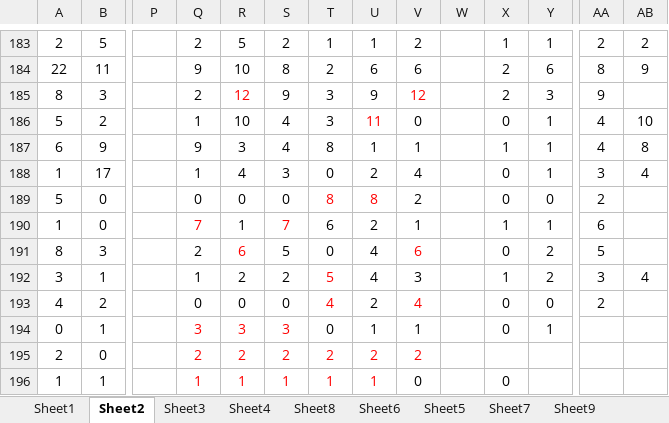
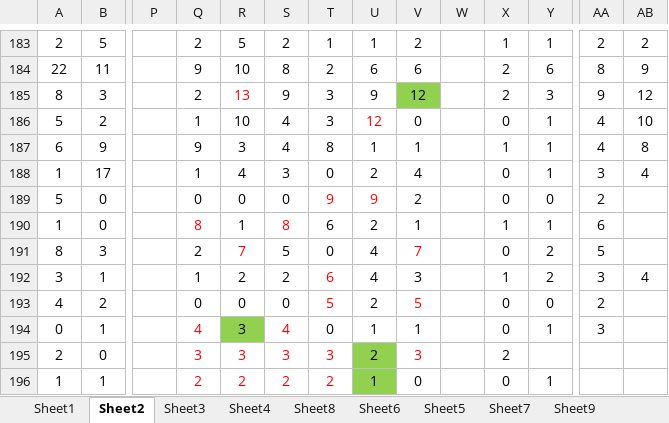
Before and after one commit to gushenwei/julienedies.github.com, an Excel workbook: demos/ng/cp.xlsx, sheet Sheet2, drawn as a sheet; only a part is shown, gaps mark what is left out; values as stored, in another font and other column widths than the file's, no borders; the diff covers the shown part only; the diff names each change by its address in the sheet, - before the commit and + after, or states it on an @@ line.

```diff
--- a/demos/ng/cp.xlsx (sheet Sheet2)
+++ b/demos/ng/cp.xlsx (sheet Sheet2)
-R185: 12
+R185: 13
@@ V185 fill: none → #92D050, text colour: #FF0000 → black @@
-AB185: (empty)
+AB185: 12
-U186: 11
+U186: 12
-T189: 8
+T189: 9
-U189: 8
+U189: 9
-Q190: 7
+Q190: 8
-S190: 7
+S190: 8
-R191: 6
+R191: 7
-V191: 6
+V191: 7
-T192: 5
+T192: 6
-T193: 4
+T193: 5
-V193: 4
+V193: 5
-Q194: 3
+Q194: 4
@@ R194 fill: none → #92D050, text colour: #FF0000 → black @@
-S194: 3
+S194: 4
-AA194: (empty)
+AA194: 3
-Q195: 2
+Q195: 3
-R195: 2
+R195: 3
-S195: 2
+S195: 3
-T195: 2
+T195: 3
@@ U195:U196 fill: none → #92D050, text colour: #FF0000 → black @@
-V195: 2
+V195: 3
-X195: (empty)
+X195: 2
-Q196: 1
+Q196: 2
-R196: 1
+R196: 2
-S196: 1
+S196: 2
-T196: 1
+T196: 2
-Y196: (empty)
+Y196: 1
```
Also changed, not shown: 1 added row, 7 edited cells and cell formats elsewhere in this sheet, sheet Sheet1, sheet Sheet6, sheet Sheet4, sheet Sheet8, sheet Sheet3, 2 other files.
